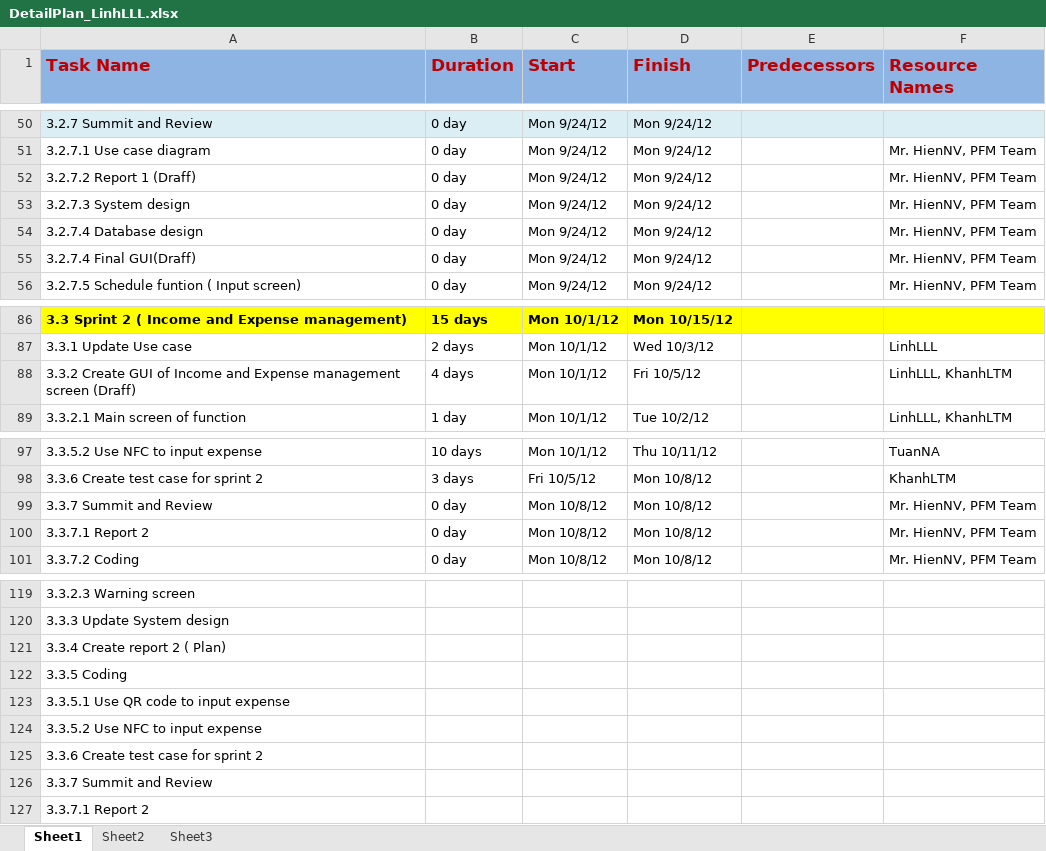
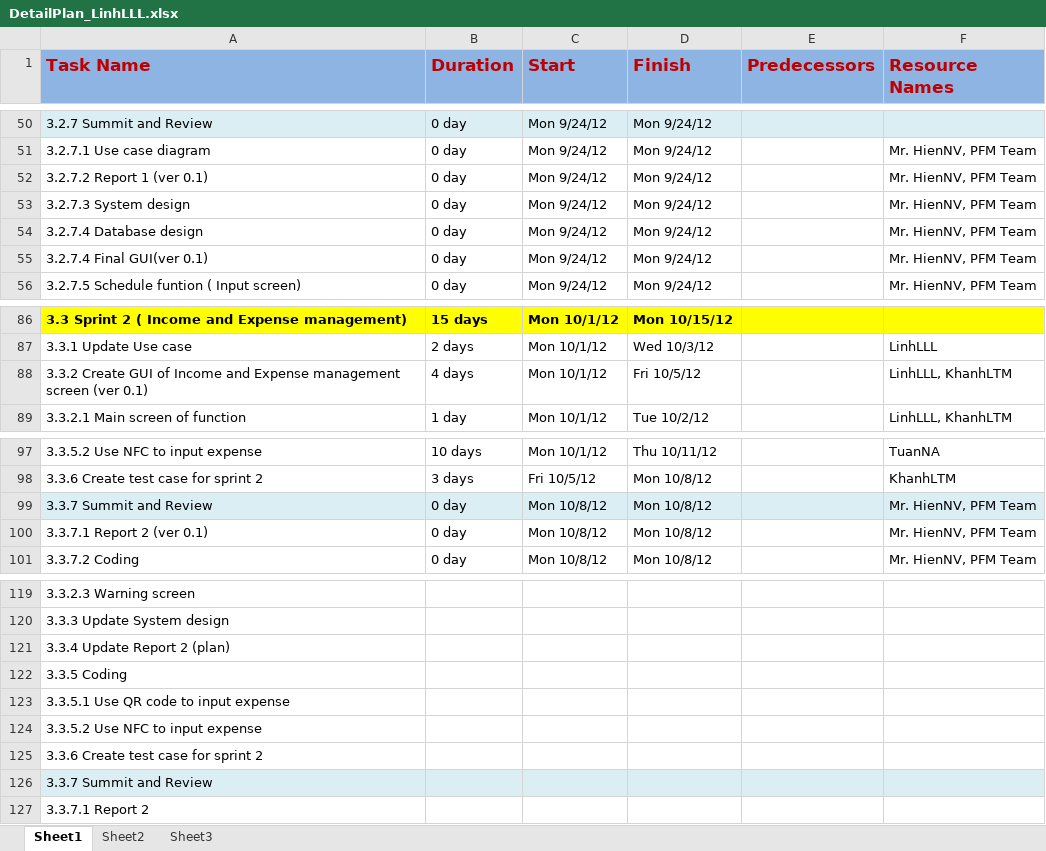
Before and after one commit to sidewinder1/piem2012, an Excel workbook: documents/Plan/DetailPlan_LinhLLL.xlsx, sheet Sheet1, drawn as a sheet; only a part is shown, gaps mark what is left out; values as stored, in another font and other column widths than the file's, no borders; the diff names each change by its address in the sheet, - before the commit and + after, or states it on an @@ line.

```diff
--- a/documents/Plan/DetailPlan_LinhLLL.xlsx (sheet Sheet1)
+++ b/documents/Plan/DetailPlan_LinhLLL.xlsx (sheet Sheet1)
-A52 (Task Name): 3.2.7.2 Report 1 (Draff)
+A52 (Task Name): 3.2.7.2 Report 1 (ver 0.1)
-A55 (Task Name): 3.2.7.4 Final GUI(Draff)
+A55 (Task Name): 3.2.7.4 Final GUI(ver 0.1)
-A88 (Task Name): …management screen (Draff)
+A88 (Task Name): …management screen (ver 0.1)
-A99:F99 fill: none
+A99:F99 fill: #DBEEF4
-A100 (Task Name): 3.3.7.1 Report 2
+A100 (Task Name): 3.3.7.1 Report 2 (ver 0.1)
-A121 (Task Name): 3.3.4 Create report 2 ( Plan)
+A121 (Task Name): 3.3.4 Update Report 2 (plan)
-A126:F126 fill: none
+A126:F126 fill: #DBEEF4
```
Also changed, not shown: 6 other files.
